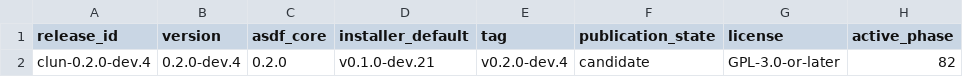
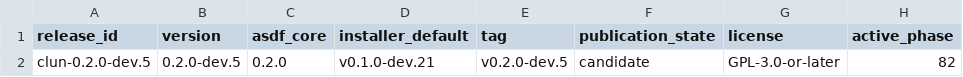
Before and after one commit to theesfeld/clun, a TSV file: compat/release.tsv, drawn as a sheet; only a part is shown; the diff names each change by its address in the sheet, - before the commit and + after, or states it on an @@ line.

Commit message:
fix(release): stop package validation SIGPIPE false-fail (#253)
List archive members to a file before grepping for bin/clun so set -o
pipefail cannot treat an early grep match as a missing entry. Reslot the
candidate to 0.2.0-dev.5 after immutable tag-only v0.2.0-dev.4.

Refs: #252
Refs: #216

```diff
--- a/compat/release.tsv
+++ b/compat/release.tsv
-A2 (release_id): clun-0.2.0-dev.4
+A2 (release_id): clun-0.2.0-dev.5
-B2 (version): 0.2.0-dev.4
+B2 (version): 0.2.0-dev.5
-E2 (tag): v0.2.0-dev.4
+E2 (tag): v0.2.0-dev.5
```
Also changed, not shown: 9 other files.
